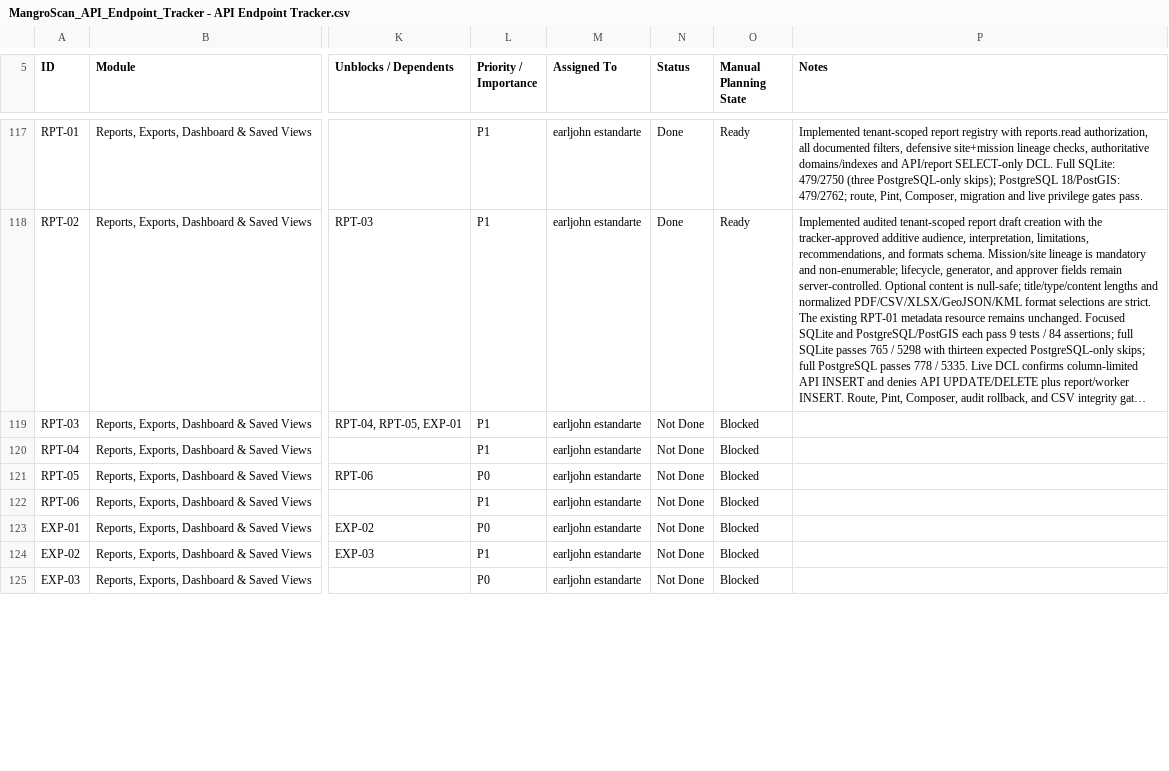
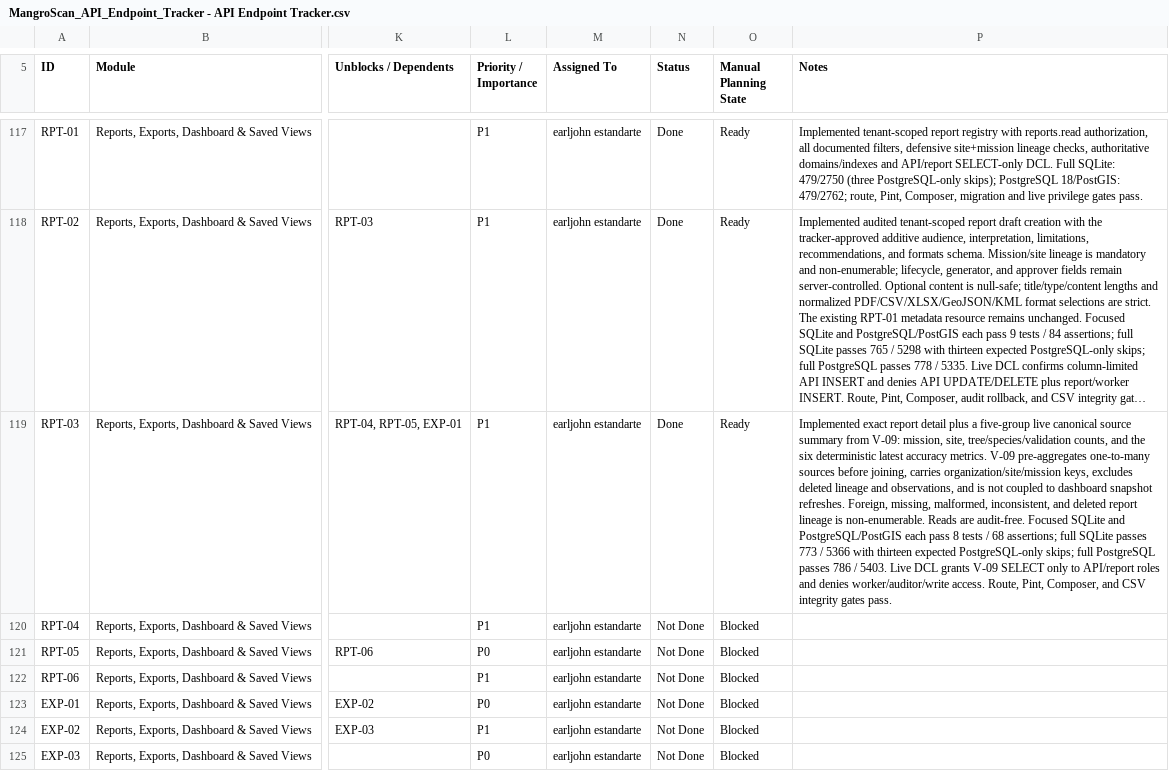
Before and after one commit to earljohnestandarte/MangroScan-API, a CSV file: docs/MangroScan_API_Endpoint_Tracker - API Endpoint Tracker.csv, drawn as a sheet; only a part is shown, gaps mark what is left out; long unchanged cells end in …; the diff names each change by its address in the sheet, - before the commit and + after, or states it on an @@ line.

Commit message:
feat(RPT-03): show report source summary

```diff
--- a/docs/MangroScan_API_Endpoint_Tracker - API Endpoint Tracker.csv
+++ b/docs/MangroScan_API_Endpoint_Tracker - API Endpoint Tracker.csv
-N119 (Status): Not Done
+N119 (Status): Done
-O119 (Manual Planning State): Blocked
+O119 (Manual Planning State): Ready
-P119 (Notes): (empty)
+P119 (Notes): Implemented exact report detail plus a five-group live canonical source summary from V-09: mission, site, tree/species/validation counts, and the six deterministic latest accuracy metrics. V-09 pre-aggregates one-to-many sources before joining, carries organization/site/mission keys, excludes deleted lineage and observations, and is not coupled to dashboard snapshot refreshes. Foreign, missing, malformed, inconsistent, and deleted report lineage is non-enumerable. Reads are audit-free. Focused SQLite and PostgreSQL/PostGIS each pass 8 tests / 68 assertions; full SQLite passes 773 / 5366 with thirteen expected PostgreSQL-only skips; full PostgreSQL passes 786 / 5403. Live DCL grants V-09 SELECT only to API/report roles and denies worker/auditor/write access. Route, Pint, Composer, and CSV integrity gates pass.
```
Also changed, not shown: 10 other files.
